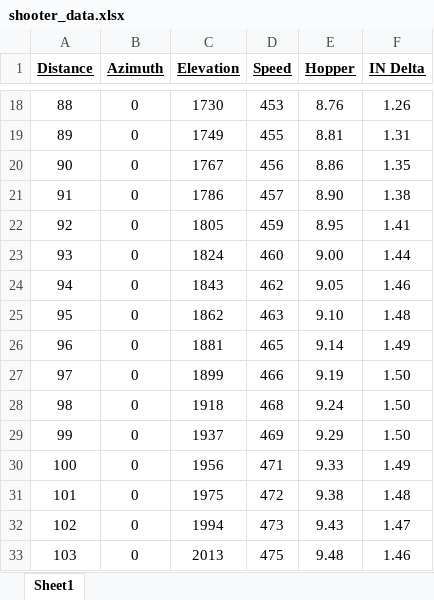
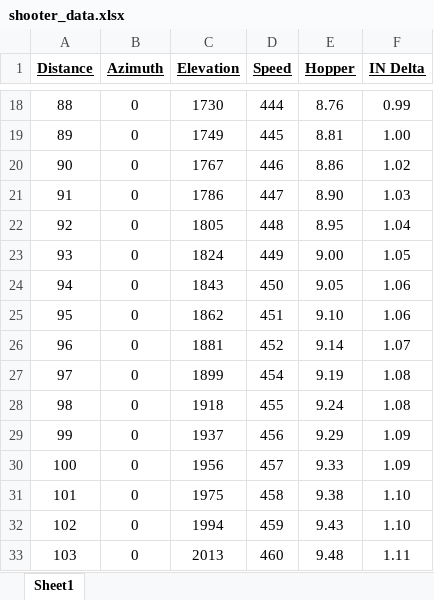
Before and after one commit to strykeforce/steamworks, an Excel workbook: steamworks/conf/shooter_data.xlsx, sheet Sheet1, drawn as a sheet; only a part is shown, gaps mark what is left out; values as stored, in another font and other column widths than the file's, no borders; the diff covers the shown part only; the diff names each change by its address in the sheet, - before the commit and + after, or states it on an @@ line.

```diff
--- a/steamworks/conf/shooter_data.xlsx (sheet Sheet1)
+++ b/steamworks/conf/shooter_data.xlsx (sheet Sheet1)
-D18 (Speed): 453
+D18 (Speed): 444
-F18 (IN Delta): 1.26
+F18 (IN Delta): 0.99
-D19 (Speed): 455
+D19 (Speed): 445
-F19 (IN Delta): 1.31
+F19 (IN Delta): 1.00
-D20 (Speed): 456
+D20 (Speed): 446
-F20 (IN Delta): 1.35
+F20 (IN Delta): 1.02
-D21 (Speed): 457
+D21 (Speed): 447
-F21 (IN Delta): 1.38
+F21 (IN Delta): 1.03
-D22 (Speed): 459
+D22 (Speed): 448
-F22 (IN Delta): 1.41
+F22 (IN Delta): 1.04
-D23 (Speed): 460
+D23 (Speed): 449
-F23 (IN Delta): 1.44
+F23 (IN Delta): 1.05
-D24 (Speed): 462
+D24 (Speed): 450
-F24 (IN Delta): 1.46
+F24 (IN Delta): 1.06
-D25 (Speed): 463
+D25 (Speed): 451
-F25 (IN Delta): 1.48
+F25 (IN Delta): 1.06
-D26 (Speed): 465
+D26 (Speed): 452
-F26 (IN Delta): 1.49
+F26 (IN Delta): 1.07
-D27 (Speed): 466
+D27 (Speed): 454
-F27:F28 (IN Delta): 1.50
+F27:F28 (IN Delta): 1.08
-D28 (Speed): 468
+D28 (Speed): 455
-D29 (Speed): 469
+D29 (Speed): 456
-F29 (IN Delta): 1.50
+F29 (IN Delta): 1.09
-D30 (Speed): 471
+D30 (Speed): 457
-F30 (IN Delta): 1.49
+F30 (IN Delta): 1.09
-D31 (Speed): 472
+D31 (Speed): 458
-F31 (IN Delta): 1.48
+F31 (IN Delta): 1.10
-D32 (Speed): 473
+D32 (Speed): 459
-F32 (IN Delta): 1.47
+F32 (IN Delta): 1.10
-D33 (Speed): 475
+D33 (Speed): 460
-F33 (IN Delta): 1.46
+F33 (IN Delta): 1.11
```
Also changed, not shown: 365 edited cells elsewhere in this sheet.
